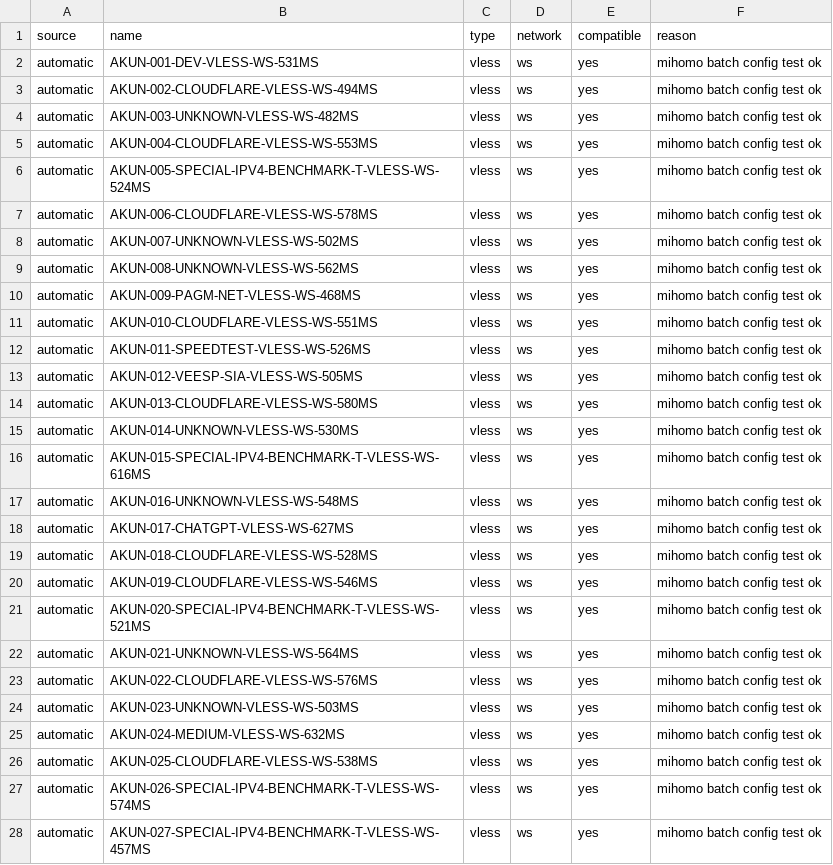
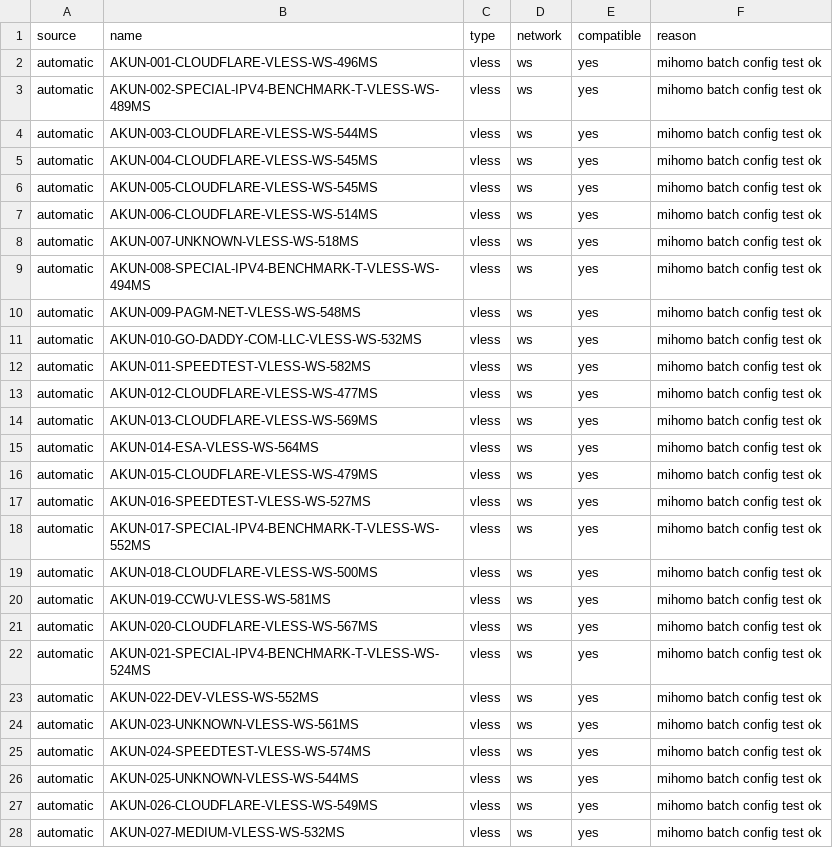
Before and after one commit to adiorany3/AkunYaml, a CSV file: openclash_compat_report.csv, drawn as a sheet; only a part is shown; the diff covers the shown part only.

```diff
--- a/openclash_compat_report.csv
+++ b/openclash_compat_report.csv
@@ -1,28 +1,28 @@
 source,name,type,network,compatible,reason
-automatic,AKUN-001-DEV-VLESS-WS-531MS,vless,ws,yes,mihomo batch config test ok
-automatic,AKUN-002-CLOUDFLARE-VLESS-WS-494MS,vless,ws,yes,mihomo batch config test ok
-automatic,AKUN-003-UNKNOWN-VLESS-WS-482MS,vless,ws,yes,mihomo batch config test ok
-automatic,AKUN-004-CLOUDFLARE-VLESS-WS-553MS,vless,ws,yes,mihomo batch config test ok
-automatic,AKUN-005-SPECIAL-IPV4-BENCHMARK-T-VLESS-WS-524MS,vless,ws,yes,mihomo batch config test ok
-automatic,AKUN-006-CLOUDFLARE-VLESS-WS-578MS,vless,ws,yes,mihomo batch config test ok
-automatic,AKUN-007-UNKNOWN-VLESS-WS-502MS,vless,ws,yes,mihomo batch config test ok
-automatic,AKUN-008-UNKNOWN-VLESS-WS-562MS,vless,ws,yes,mihomo batch config test ok
-automatic,AKUN-009-PAGM-NET-VLESS-WS-468MS,vless,ws,yes,mihomo batch config test ok
-automatic,AKUN-010-CLOUDFLARE-VLESS-WS-551MS,vless,ws,yes,mihomo batch config test ok
-automatic,AKUN-011-SPEEDTEST-VLESS-WS-526MS,vless,ws,yes,mihomo batch config test ok
-automatic,AKUN-012-VEESP-SIA-VLESS-WS-505MS,vless,ws,yes,mihomo batch config test ok
-automatic,AKUN-013-CLOUDFLARE-VLESS-WS-580MS,vless,ws,yes,mihomo batch config test ok
-automatic,AKUN-014-UNKNOWN-VLESS-WS-530MS,vless,ws,yes,mihomo batch config test ok
-automatic,AKUN-015-SPECIAL-IPV4-BENCHMARK-T-VLESS-WS-616MS,vless,ws,yes,mihomo batch config test ok
-automatic,AKUN-016-UNKNOWN-VLESS-WS-548MS,vless,ws,yes,mihomo batch config test ok
-automatic,AKUN-017-CHATGPT-VLESS-WS-627MS,vless,ws,yes,mihomo batch config test ok
-automatic,AKUN-018-CLOUDFLARE-VLESS-WS-528MS,vless,ws,yes,mihomo batch config test ok
-automatic,AKUN-019-CLOUDFLARE-VLESS-WS-546MS,vless,ws,yes,mihomo batch config test ok
-automatic,AKUN-020-SPECIAL-IPV4-BENCHMARK-T-VLESS-WS-521MS,vless,ws,yes,mihomo batch config test ok
-automatic,AKUN-021-UNKNOWN-VLESS-WS-564MS,vless,ws,yes,mihomo batch config test ok
-automatic,AKUN-022-CLOUDFLARE-VLESS-WS-576MS,vless,ws,yes,mihomo batch config test ok
-automatic,AKUN-023-UNKNOWN-VLESS-WS-503MS,vless,ws,yes,mihomo batch config test ok
-automatic,AKUN-024-MEDIUM-VLESS-WS-632MS,vless,ws,yes,mihomo batch config test ok
-automatic,AKUN-025-CLOUDFLARE-VLESS-WS-538MS,vless,ws,yes,mihomo batch config test ok
-automatic,AKUN-026-SPECIAL-IPV4-BENCHMARK-T-VLESS-WS-574MS,vless,ws,yes,mihomo batch config test ok
-automatic,AKUN-027-SPECIAL-IPV4-BENCHMARK-T-VLESS-WS-457MS,vless,ws,yes,mihomo batch config test ok
+automatic,AKUN-001-CLOUDFLARE-VLESS-WS-496MS,vless,ws,yes,mihomo batch config test ok
+automatic,AKUN-002-SPECIAL-IPV4-BENCHMARK-T-VLESS-WS-489MS,vless,ws,yes,mihomo batch config test ok
+automatic,AKUN-003-CLOUDFLARE-VLESS-WS-544MS,vless,ws,yes,mihomo batch config test ok
+automatic,AKUN-004-CLOUDFLARE-VLESS-WS-545MS,vless,ws,yes,mihomo batch config test ok
+automatic,AKUN-005-CLOUDFLARE-VLESS-WS-545MS,vless,ws,yes,mihomo batch config test ok
+automatic,AKUN-006-CLOUDFLARE-VLESS-WS-514MS,vless,ws,yes,mihomo batch config test ok
+automatic,AKUN-007-UNKNOWN-VLESS-WS-518MS,vless,ws,yes,mihomo batch config test ok
+automatic,AKUN-008-SPECIAL-IPV4-BENCHMARK-T-VLESS-WS-494MS,vless,ws,yes,mihomo batch config test ok
+automatic,AKUN-009-PAGM-NET-VLESS-WS-548MS,vless,ws,yes,mihomo batch config test ok
+automatic,AKUN-010-GO-DADDY-COM-LLC-VLESS-WS-532MS,vless,ws,yes,mihomo batch config test ok
+automatic,AKUN-011-SPEEDTEST-VLESS-WS-582MS,vless,ws,yes,mihomo batch config test ok
+automatic,AKUN-012-CLOUDFLARE-VLESS-WS-477MS,vless,ws,yes,mihomo batch config test ok
+automatic,AKUN-013-CLOUDFLARE-VLESS-WS-569MS,vless,ws,yes,mihomo batch config test ok
+automatic,AKUN-014-ESA-VLESS-WS-564MS,vless,ws,yes,mihomo batch config test ok
+automatic,AKUN-015-CLOUDFLARE-VLESS-WS-479MS,vless,ws,yes,mihomo batch config test ok
+automatic,AKUN-016-SPEEDTEST-VLESS-WS-527MS,vless,ws,yes,mihomo batch config test ok
+automatic,AKUN-017-SPECIAL-IPV4-BENCHMARK-T-VLESS-WS-552MS,vless,ws,yes,mihomo batch config test ok
+automatic,AKUN-018-CLOUDFLARE-VLESS-WS-500MS,vless,ws,yes,mihomo batch config test ok
+automatic,AKUN-019-CCWU-VLESS-WS-581MS,vless,ws,yes,mihomo batch config test ok
+automatic,AKUN-020-CLOUDFLARE-VLESS-WS-567MS,vless,ws,yes,mihomo batch config test ok
+automatic,AKUN-021-SPECIAL-IPV4-BENCHMARK-T-VLESS-WS-524MS,vless,ws,yes,mihomo batch config test ok
+automatic,AKUN-022-DEV-VLESS-WS-552MS,vless,ws,yes,mihomo batch config test ok
+automatic,AKUN-023-UNKNOWN-VLESS-WS-561MS,vless,ws,yes,mihomo batch config test ok
+automatic,AKUN-024-SPEEDTEST-VLESS-WS-574MS,vless,ws,yes,mihomo batch config test ok
+automatic,AKUN-025-UNKNOWN-VLESS-WS-544MS,vless,ws,yes,mihomo batch config test ok
+automatic,AKUN-026-CLOUDFLARE-VLESS-WS-549MS,vless,ws,yes,mihomo batch config test ok
+automatic,AKUN-027-MEDIUM-VLESS-WS-532MS,vless,ws,yes,mihomo batch config test ok
```
Also changed, not shown: 33 edited cells elsewhere in this file, urltest_report.csv, 16 other files.
